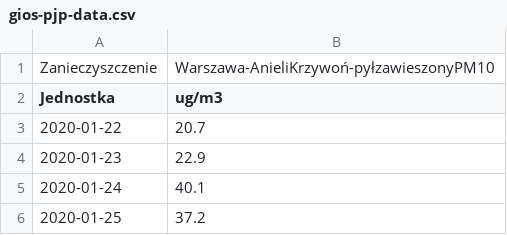
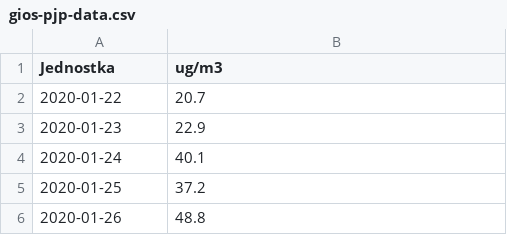
Before and after one commit to tymwitko/Slavia-Mozyr, a CSV file: gios-pjp-data.csv, drawn as a sheet; only a part is shown; the shorter side is filled out with more unchanged rows; the diff names each change by its address in the sheet, - before the commit and + after, or states it on an @@ line.

Commit message:
Update gios-pjp-data.csv

```diff
--- a/gios-pjp-data.csv
+++ b/gios-pjp-data.csv
-row 1: Zanieczyszczenie | Warszawa-AnieliKrzywoń-pyłzawieszonyPM10
```
